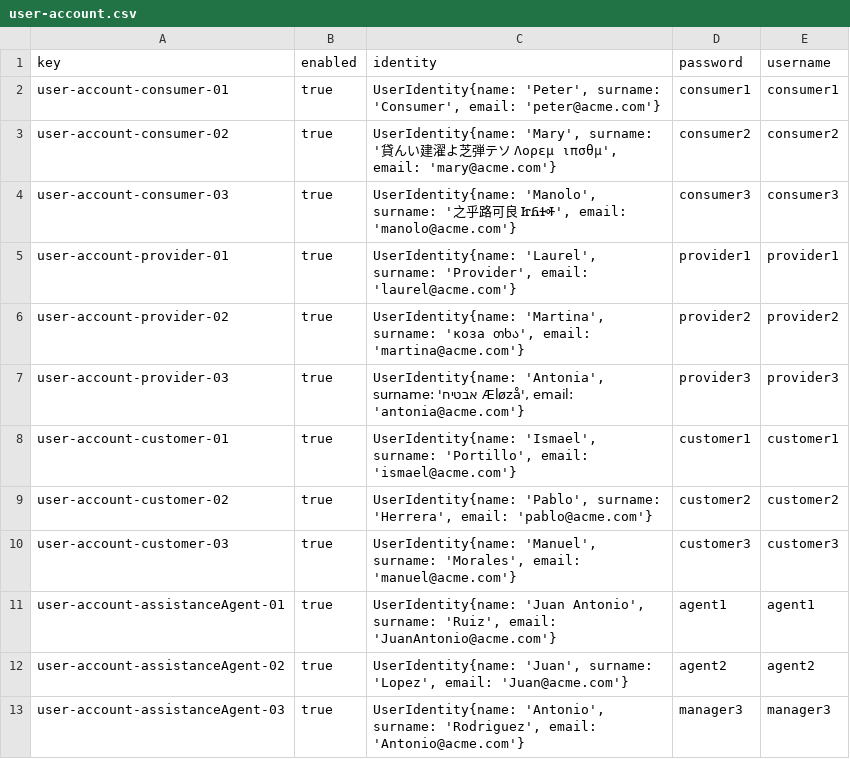
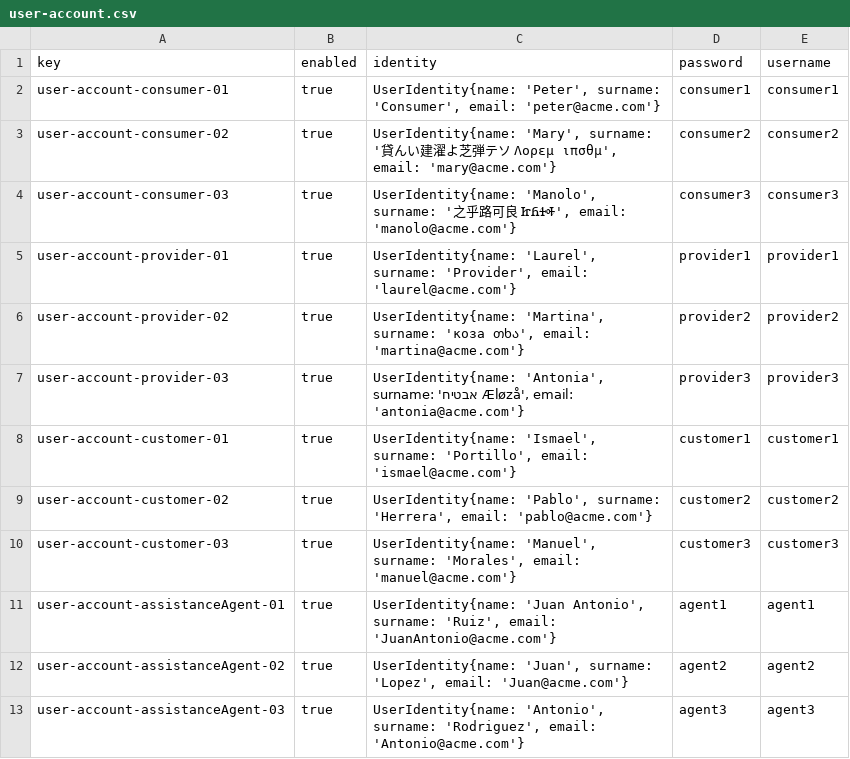
Before and after one commit to ManunGar/Acme-ANS-D02, a CSV file: src/main/resources/WEB-INF/data/sample/user-account.csv, drawn as a sheet.

```diff
--- a/src/main/resources/WEB-INF/data/sample/user-account.csv
+++ b/src/main/resources/WEB-INF/data/sample/user-account.csv
@@ -12,2 +12,2 @@ user-account-assistanceAgent-01,true,"UserIdentity{name: 'Juan Antonio', surname
 user-account-assistanceAgent-02,true,"UserIdentity{name: 'Juan', surname: 'Lopez', email: 'Juan@acme.com'}",agent2,agent2
-user-account-assistanceAgent-03,true,"UserIdentity{name: 'Antonio', surname: 'Rodriguez', email: 'Antonio@acme.com'}",manager3,manager3
+user-account-assistanceAgent-03,true,"UserIdentity{name: 'Antonio', surname: 'Rodriguez', email: 'Antonio@acme.com'}",agent3,agent3
```
Also changed, not shown: src/main/resources/WEB-INF/data/sample/assistanceAgent.csv, 1 other file.
